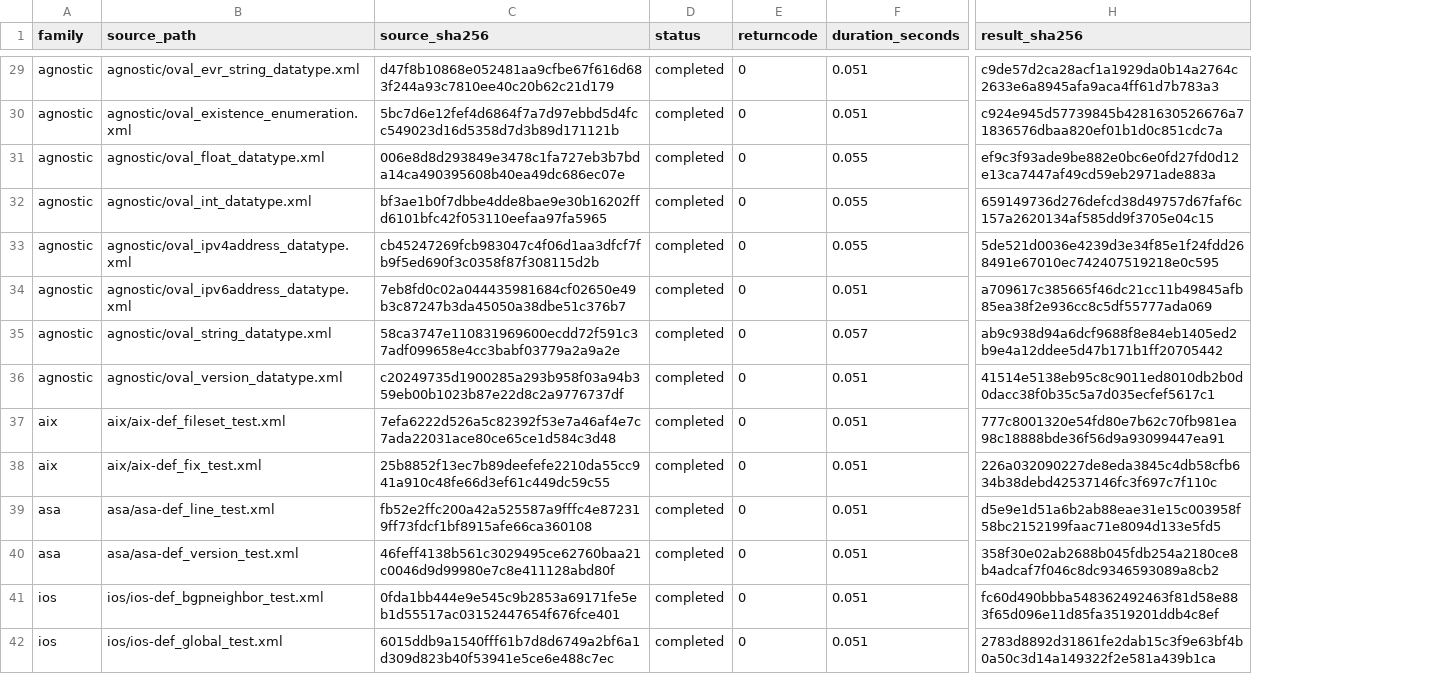
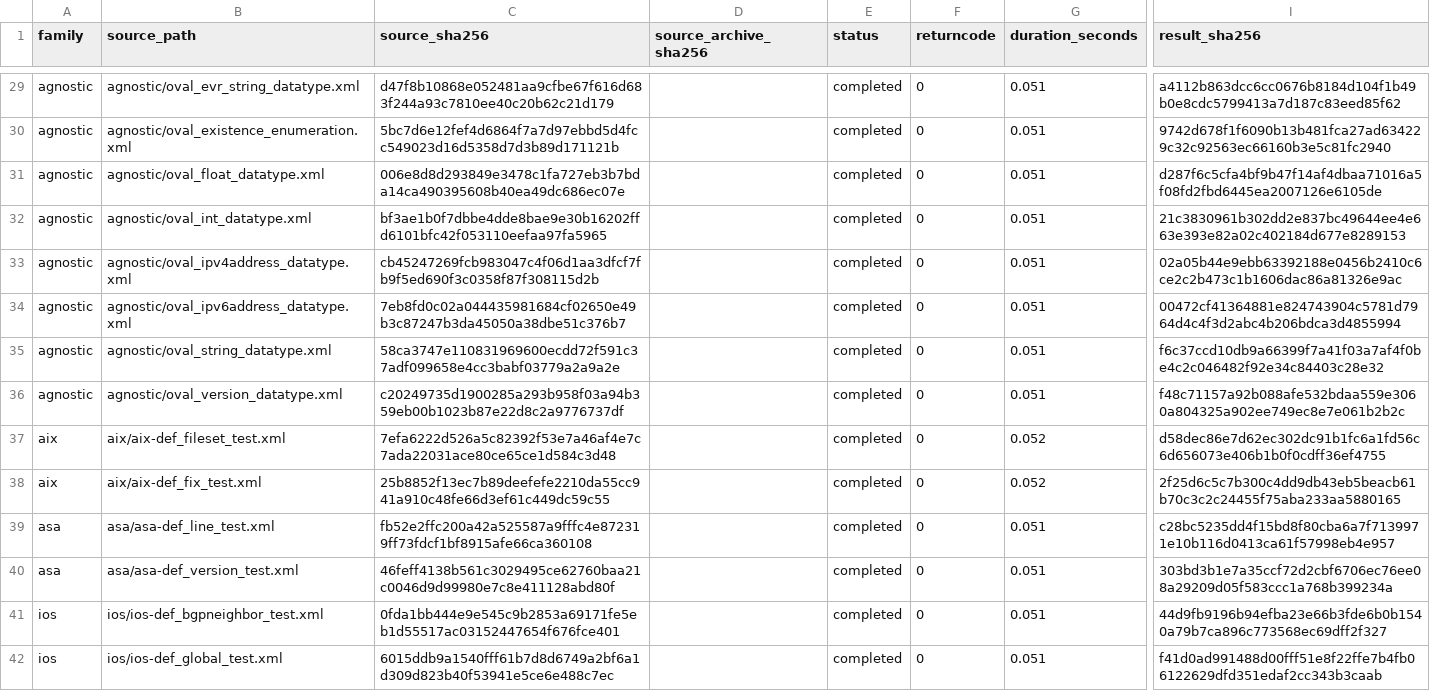
Before and after one commit to vanderpol/scap-ng-tools, a CSV file: docs/evidence/issue83/openscap-all-platforms-20261119.csv, drawn as a sheet; only a part is shown, gaps mark what is left out; addresses are those after the commit; the diff covers the shown part only; the diff names each change by its address in the sheet, - before the commit and + after, or states it on an @@ line.

Commit message:
qualify: execute archived external-variable Tests

```diff
--- a/docs/evidence/issue83/openscap-all-platforms-20261119.csv
+++ b/docs/evidence/issue83/openscap-all-platforms-20261119.csv
+column D (source_archive_sha256), empty
-I29 (result_sha256): c9de57d2ca28acf1a1929da0b14a2764c2633e6a8945afa9aca4ff61d7b783a3
+I29 (result_sha256): a4112b863dcc6cc0676b8184d104f1b49b0e8cdc5799413a7d187c83eed85f62
-I30 (result_sha256): c924e945d57739845b4281630526676a71836576dbaa820ef01b1d0c851cdc7a
+I30 (result_sha256): 9742d678f1f6090b13b481fca27ad634229c32c92563ec66160b3e5c81fc2940
-G31:G33 (duration_seconds): 0.055
+G31:G33 (duration_seconds): 0.051
-I31 (result_sha256): ef9c3f93ade9be882e0bc6e0fd27fd0d12e13ca7447af49cd59eb2971ade883a
+I31 (result_sha256): d287f6c5cfa4bf9b47f14af4dbaa71016a5f08fd2fbd6445ea2007126e6105de
-I32 (result_sha256): 659149736d276defcd38d49757d67faf6c157a2620134af585dd9f3705e04c15
+I32 (result_sha256): 21c3830961b302dd2e837bc49644ee4e663e393e82a02c402184d677e8289153
-I33 (result_sha256): 5de521d0036e4239d3e34f85e1f24fdd268491e67010ec742407519218e0c595
+I33 (result_sha256): 02a05b44e9ebb63392188e0456b2410c6ce2c2b473c1b1606dac86a81326e9ac
-I34 (result_sha256): a709617c385665f46dc21cc11b49845afb85ea38f2e936cc8c5df55777ada069
+I34 (result_sha256): 00472cf41364881e824743904c5781d7964d4c4f3d2abc4b206bdca3d4855994
-G35 (duration_seconds): 0.057
+G35 (duration_seconds): 0.051
-I35 (result_sha256): ab9c938d94a6dcf9688f8e84eb1405ed2b9e4a12ddee5d47b171b1ff20705442
+I35 (result_sha256): f6c37ccd10db9a66399f7a41f03a7af4f0be4c2c046482f92e34c84403c28e32
-I36 (result_sha256): 41514e5138eb95c8c9011ed8010db2b0d0dacc38f0b35c5a7d035ecfef5617c1
+I36 (result_sha256): f48c71157a92b088afe532bdaa559e3060a804325a902ee749ec8e7e061b2b2c
-G37:G38 (duration_seconds): 0.051
+G37:G38 (duration_seconds): 0.052
-I37 (result_sha256): 777c8001320e54fd80e7b62c70fb981ea98c18888bde36f56d9a93099447ea91
+I37 (result_sha256): d58dec86e7d62ec302dc91b1fc6a1fd56c6d656073e406b1b0f0cdff36ef4755
-I38 (result_sha256): 226a032090227de8eda3845c4db58cfb634b38debd42537146fc3f697c7f110c
+I38 (result_sha256): 2f25d6c5c7b300c4dd9db43eb5beacb61b70c3c2c24455f75aba233aa5880165
-I39 (result_sha256): d5e9e1d51a6b2ab88eae31e15c003958f58bc2152199faac71e8094d133e5fd5
+I39 (result_sha256): c28bc5235dd4f15bd8f80cba6a7f7139971e10b116d0413ca61f57998eb4e957
-I40 (result_sha256): 358f30e02ab2688b045fdb254a2180ce8b4adcaf7f046c8dc9346593089a8cb2
+I40 (result_sha256): 303bd3b1e7a35ccf72d2cbf6706ec76ee08a29209d05f583ccc1a768b399234a
-I41 (result_sha256): fc60d490bbba548362492463f81d58e883f65d096e11d85fa3519201ddb4c8ef
+I41 (result_sha256): 44d9fb9196b94efba23e66b3fde6b0b1540a79b7ca896c773568ec69dff2f327
-I42 (result_sha256): 2783d8892d31861fe2dab15c3f9e63bf4b0a50c3d14a149322f2e581a439b1ca
+I42 (result_sha256): f41d0ad991488d00fff51e8f22ffe7b4fb06122629dfd351edaf2cc343b3caab
```
Also changed, not shown: 1 added row and 150 edited cells elsewhere in this file, 3 other files.
